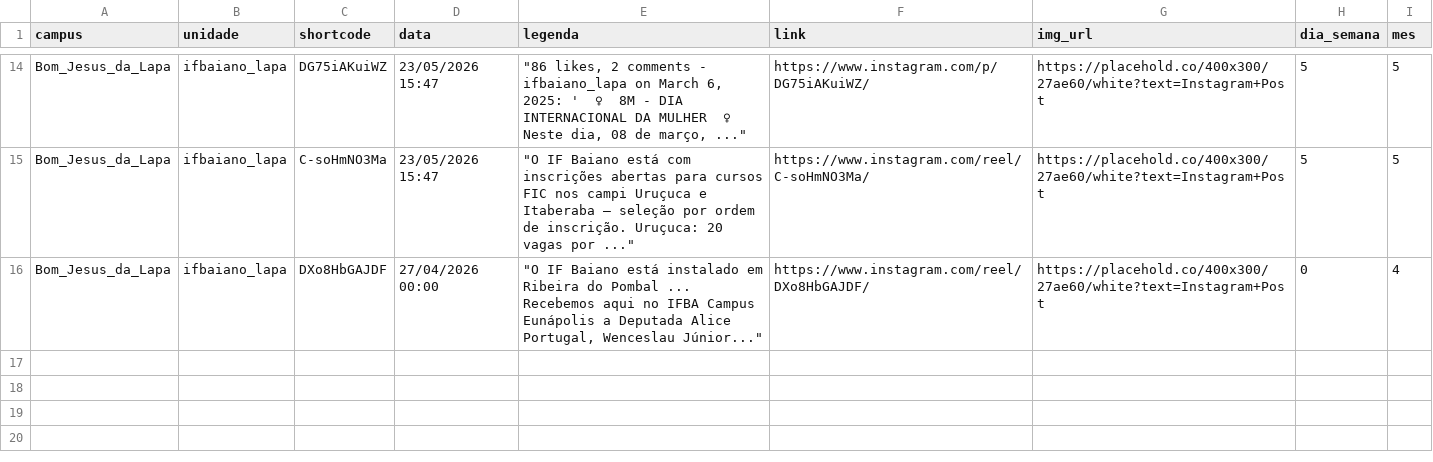
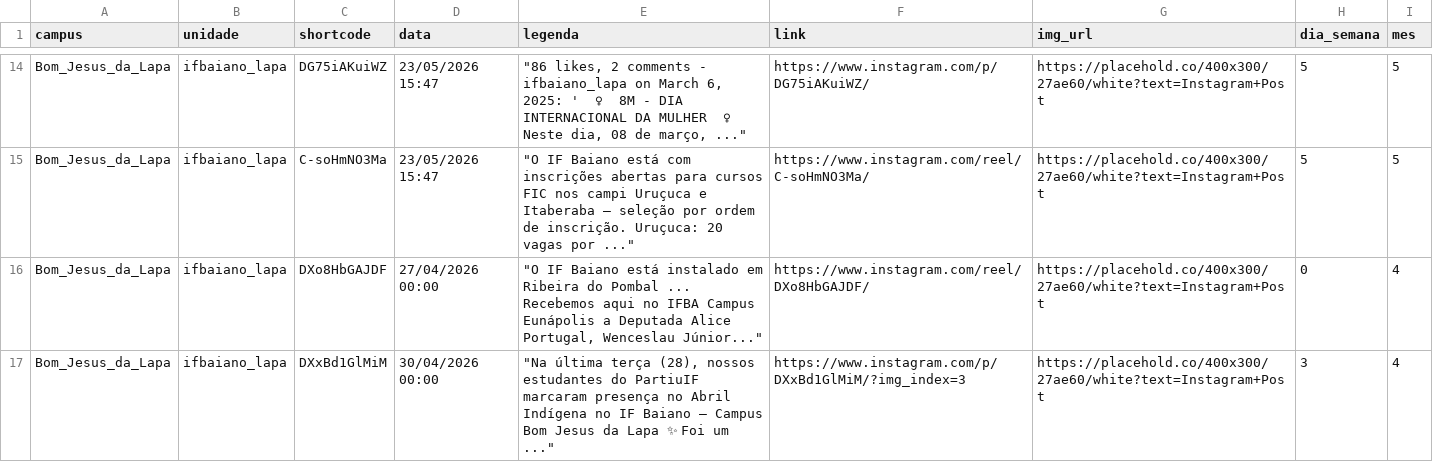
Before and after one commit to ascomifbaiano/socialmedia, a CSV file: data/Bom_Jesus_da_Lapa/Bom_Jesus_da_Lapa_2026.csv, drawn as a sheet; only a part is shown, gaps mark what is left out.

```diff
--- a/data/Bom_Jesus_da_Lapa/Bom_Jesus_da_Lapa_2026.csv
+++ b/data/Bom_Jesus_da_Lapa/Bom_Jesus_da_Lapa_2026.csv
@@ -16 +16,2 @@
 "Bom_Jesus_da_Lapa","ifbaiano_lapa","DXo8HbGAJDF","27/04/2026 00:00","""O IF Baiano está instalado em Ribeira do Pombal ... Recebemos aqui no IFBA Campus Eunápolis a Deputada Alice Portugal, Wenceslau Júnior...""","https://www.instagram.com/reel/DXo8HbGAJDF/","https://placehold.co/400x300/27ae60/white?text=Instagram+Post","0","4"
+"Bom_Jesus_da_Lapa","ifbaiano_lapa","DXxBd1GlMiM","30/04/2026 00:00","""Na última terça (28), nossos estudantes do PartiuIF marcaram presença no Abril Indígena no IF Baiano – Campus Bom Jesus da Lapa ✨ Foi um ...""","https://www.instagram.com/p/DXxBd1GlMiM/?img_index=3","https://placehold.co/400x300/27ae60/white?text=Instagram+Post","3","4"
```
Also changed, not shown: data/Guanambi/Guanambi_2026.csv, data/Reitoria/Reitoria_2026.csv, 2 other files.
